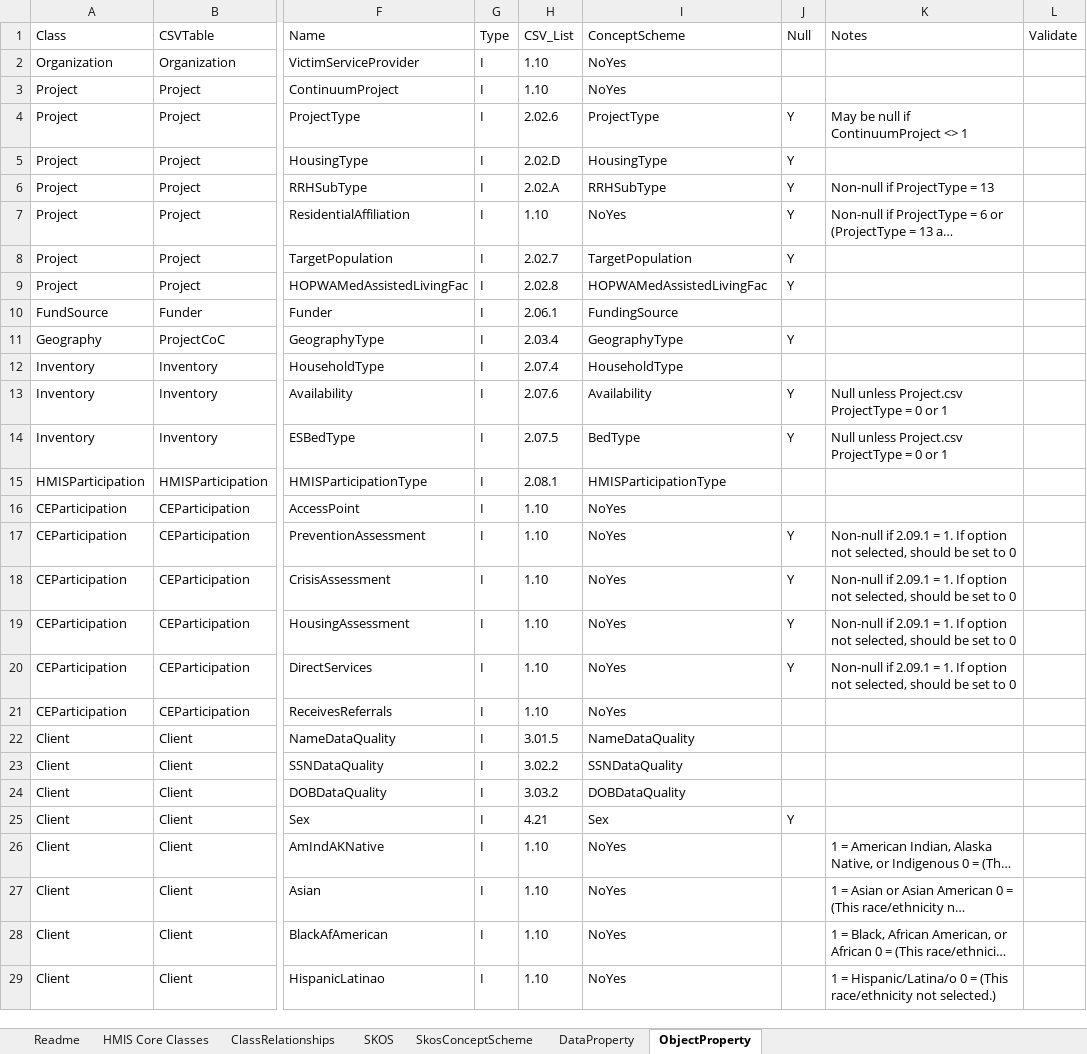
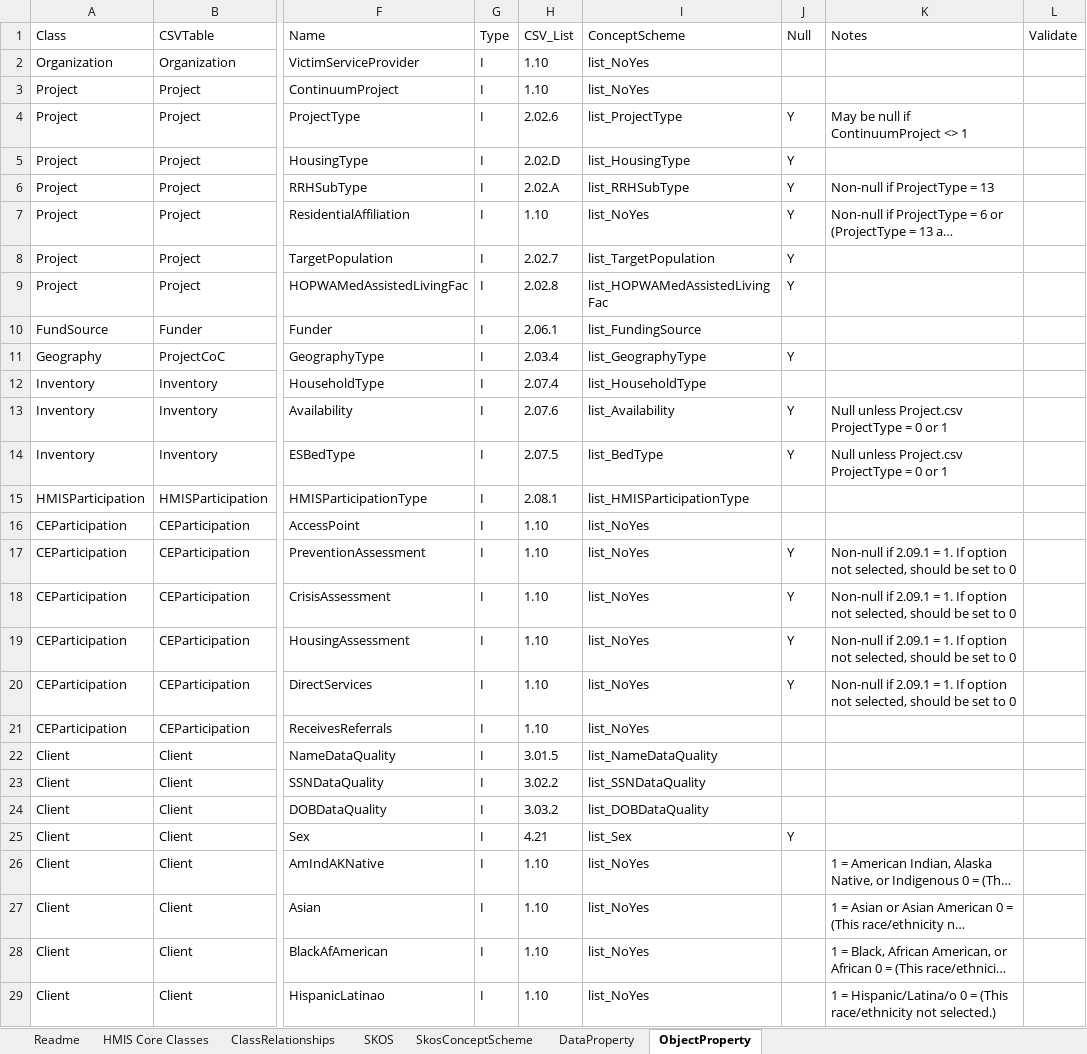
Before and after one commit to HUD-Data-Lab/Data.Exchange.and.Interoperability, an Excel workbook: Foundation Layer/Ontology Generator/datasource/SkosVocabulary.xlsx, sheet ObjectProperty, drawn as a sheet; only a part is shown, gaps mark what is left out; long unchanged cells end in …; values as stored, in another font and other column widths than the file's, no borders; the diff covers the shown part only; the diff names each change by its address in the sheet, - before the commit and + after, or states it on an @@ line.

Commit message:
Fixed row schema-concept match duplication via source file edits

```diff
--- a/Foundation Layer/Ontology Generator/datasource/SkosVocabulary.xlsx (sheet ObjectProperty)
+++ b/Foundation Layer/Ontology Generator/datasource/SkosVocabulary.xlsx (sheet ObjectProperty)
-I2:I3: NoYes
+I2:I3: list_NoYes
-I4: ProjectType
+I4: list_ProjectType
-I5: HousingType
+I5: list_HousingType
-I6: RRHSubType
+I6: list_RRHSubType
-I7: NoYes
+I7: list_NoYes
-I8: TargetPopulation
+I8: list_TargetPopulation
-I9: HOPWAMedAssistedLivingFac
+I9: list_HOPWAMedAssistedLivingFac
-I10: FundingSource
+I10: list_FundingSource
-I11: GeographyType
+I11: list_GeographyType
-I12: HouseholdType
+I12: list_HouseholdType
-I13: Availability
+I13: list_Availability
-I14: BedType
+I14: list_BedType
-I15: HMISParticipationType
+I15: list_HMISParticipationType
-I16:I21: NoYes
+I16:I21: list_NoYes
-I22: NameDataQuality
+I22: list_NameDataQuality
-I23: SSNDataQuality
+I23: list_SSNDataQuality
-I24: DOBDataQuality
+I24: list_DOBDataQuality
-I25: Sex
+I25: list_Sex
-I26:I29: NoYes
+I26:I29: list_NoYes
```
Also changed, not shown: 178 edited cells elsewhere in this sheet, sheet SKOS, sheet SkosConceptScheme, 10 other files.
